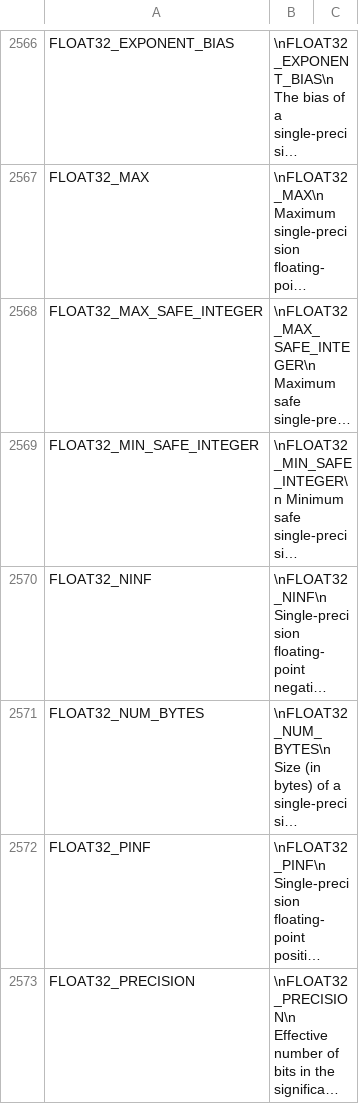
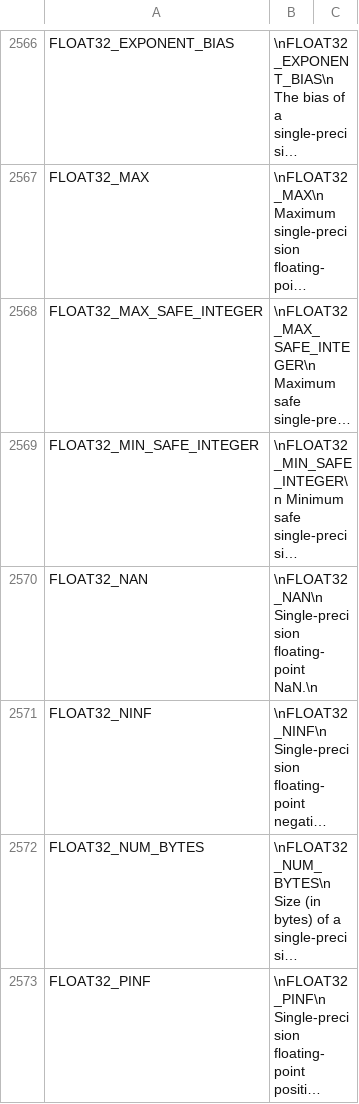
Before and after one commit to stdlib-js/repl-info, a CSV file: data/data.csv, drawn as a sheet; only a part is shown, gaps mark what is left out; the shorter side is filled out with more unchanged rows; long unchanged cells end in …; the diff names each change by its address in the sheet, - before the commit and + after, or states it on an @@ line.

```diff
--- a/data/data.csv
+++ b/data/data.csv
+row 2570: FLOAT32_NAN | \nFLOAT32_NAN\n Single-precision floating-point NaN.\n
```
Also changed, not shown: 3 other files.
